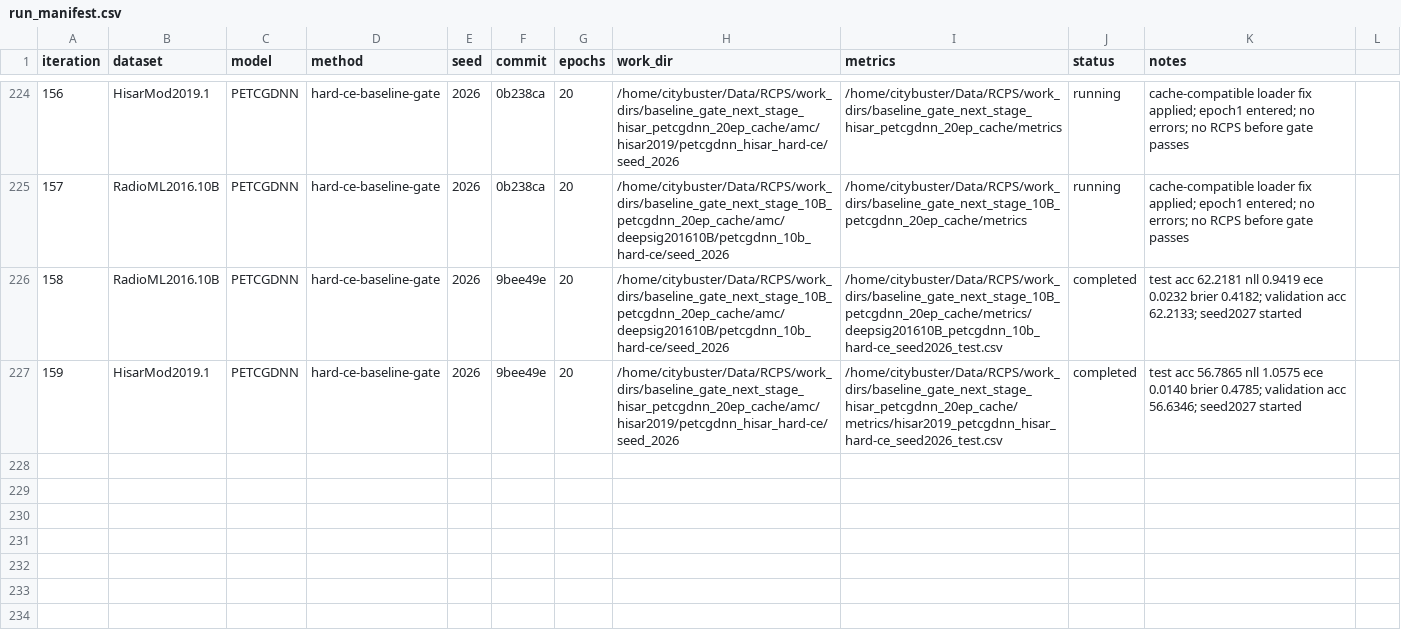
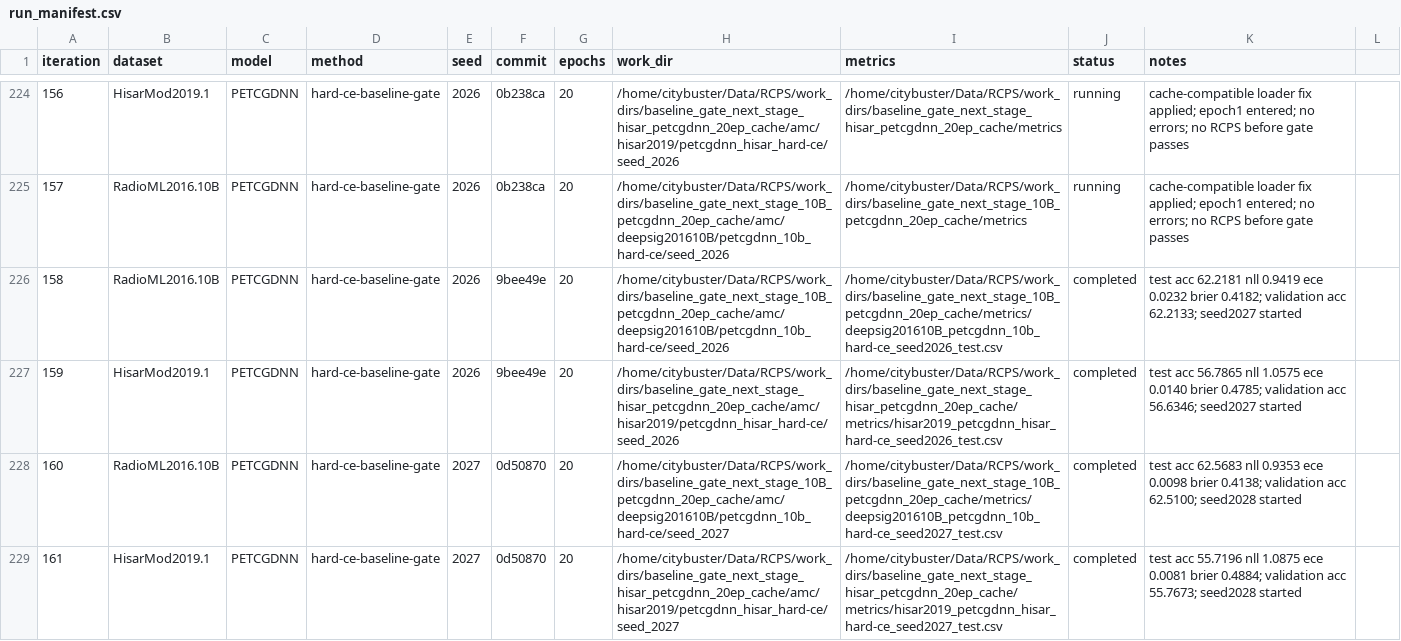
Before and after one commit to Singingkettle/ChangShuoRadioRecognition, a CSV file: docs/rcps/run_manifest.csv, drawn as a sheet; only a part is shown, gaps mark what is left out; the diff names each change by its address in the sheet, - before the commit and + after, or states it on an @@ line.

Commit message:
Record PETCGDNN seed2027 baseline gate results

```diff
--- a/docs/rcps/run_manifest.csv
+++ b/docs/rcps/run_manifest.csv
+row 228: 160 | RadioML2016.10B | PETCGDNN | hard-ce-baseline-gate | 2027 | 0d50870 | 20 | /home/citybuster/Data/RCPS/work_dirs/baseline_gate_next_stage_10B_petcgdnn_20ep_cache/amc/deepsig201610B/petcgdnn_10b_hard-ce/seed_2027 | /home/citybuster/Data/RCPS/work_dirs/baseline_gate_next_stage_10B_petcgdnn_20ep_cache/metrics/deepsig201610B_petcgdnn_10b_hard-ce_seed2027_test.csv | completed | test acc 62.5683 nll 0.9353 ece 0.0098 brier 0.4138; validation acc 62.5100; seed2028 started
+row 229: 161 | HisarMod2019.1 | PETCGDNN | hard-ce-baseline-gate | 2027 | 0d50870 | 20 | /home/citybuster/Data/RCPS/work_dirs/baseline_gate_next_stage_hisar_petcgdnn_20ep_cache/amc/hisar2019/petcgdnn_hisar_hard-ce/seed_2027 | /home/citybuster/Data/RCPS/work_dirs/baseline_gate_next_stage_hisar_petcgdnn_20ep_cache/metrics/hisar2019_petcgdnn_hisar_hard-ce_seed2027_test.csv | completed | test acc 55.7196 nll 1.0875 ece 0.0081 brier 0.4884; validation acc 55.7673; seed2028 started
```
Also changed, not shown: 1 other file.
